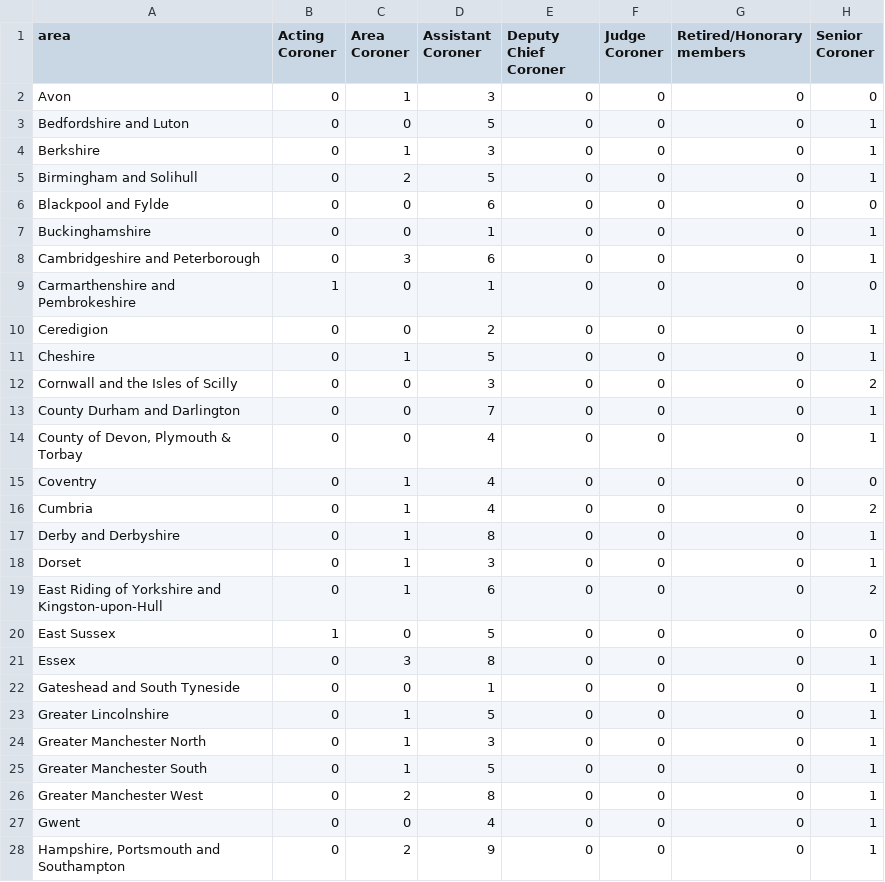
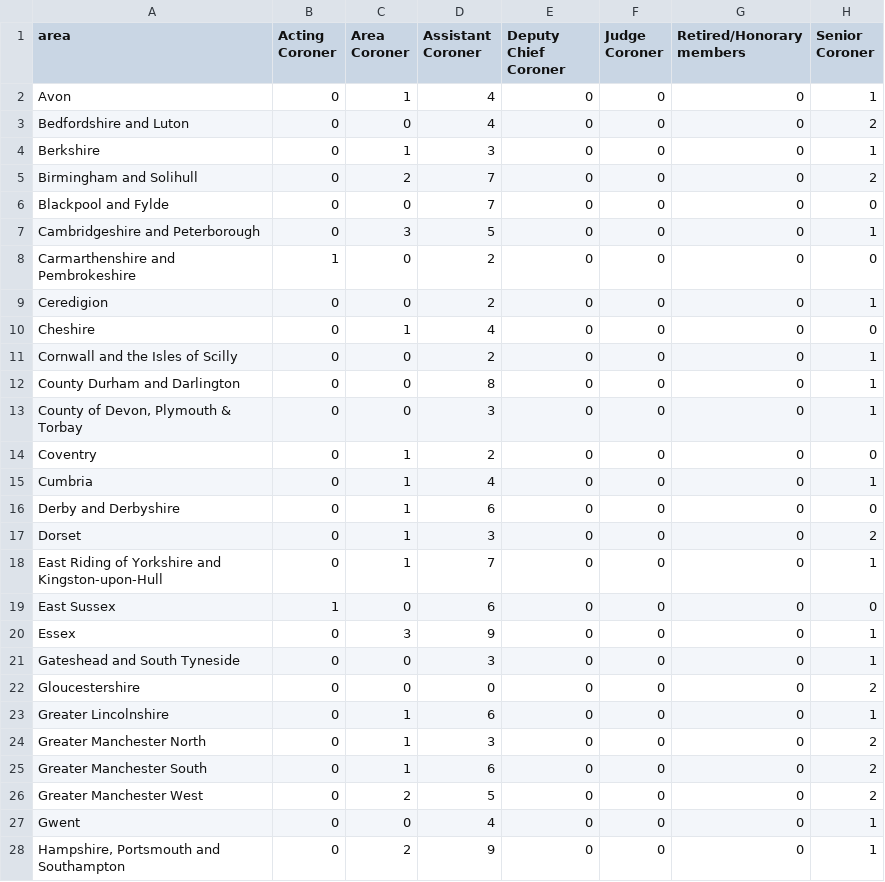
Before and after one commit to Mr-Helpful/preventable-deaths-scraper, a CSV file: src/analyse/counts/data/name/area-counts.csv, drawn as a sheet; only a part is shown; the diff covers the shown part only.

```diff
--- a/src/analyse/counts/data/name/area-counts.csv
+++ b/src/analyse/counts/data/name/area-counts.csv
@@ -1,27 +1,27 @@
 area,Acting Coroner,Area Coroner,Assistant Coroner,Deputy Chief Coroner,Judge Coroner,Retired/Honorary members,Senior Coroner
-Avon,0,1,3,0,0,0,0
-Bedfordshire and Luton,0,0,5,0,0,0,1
+Avon,0,1,4,0,0,0,1
+Bedfordshire and Luton,0,0,4,0,0,0,2
 Berkshire,0,1,3,0,0,0,1
-Birmingham and Solihull,0,2,5,0,0,0,1
-Blackpool and Fylde,0,0,6,0,0,0,0
-Buckinghamshire,0,0,1,0,0,0,1
-Cambridgeshire and Peterborough,0,3,6,0,0,0,1
-Carmarthenshire and Pembrokeshire,1,0,1,0,0,0,0
+Birmingham and Solihull,0,2,7,0,0,0,2
+Blackpool and Fylde,0,0,7,0,0,0,0
+Cambridgeshire and Peterborough,0,3,5,0,0,0,1
+Carmarthenshire and Pembrokeshire,1,0,2,0,0,0,0
 Ceredigion,0,0,2,0,0,0,1
-Cheshire,0,1,5,0,0,0,1
-Cornwall and the Isles of Scilly,0,0,3,0,0,0,2
-County Durham and Darlington,0,0,7,0,0,0,1
-"County of Devon, Plymouth & Torbay",0,0,4,0,0,0,1
-Coventry,0,1,4,0,0,0,0
-Cumbria,0,1,4,0,0,0,2
-Derby and Derbyshire,0,1,8,0,0,0,1
-Dorset,0,1,3,0,0,0,1
-East Riding of Yorkshire and Kingston-upon-Hull,0,1,6,0,0,0,2
-East Sussex,1,0,5,0,0,0,0
-Essex,0,3,8,0,0,0,1
-Gateshead and South Tyneside,0,0,1,0,0,0,1
-Greater Lincolnshire,0,1,5,0,0,0,1
-Greater Manchester North,0,1,3,0,0,0,1
-Greater Manchester South,0,1,5,0,0,0,1
-Greater Manchester West,0,2,8,0,0,0,1
+Cheshire,0,1,4,0,0,0,0
+Cornwall and the Isles of Scilly,0,0,2,0,0,0,1
+County Durham and Darlington,0,0,8,0,0,0,1
+"County of Devon, Plymouth & Torbay",0,0,3,0,0,0,1
+Coventry,0,1,2,0,0,0,0
+Cumbria,0,1,4,0,0,0,1
+Derby and Derbyshire,0,1,6,0,0,0,0
+Dorset,0,1,3,0,0,0,2
+East Riding of Yorkshire and Kingston-upon-Hull,0,1,7,0,0,0,1
+East Sussex,1,0,6,0,0,0,0
+Essex,0,3,9,0,0,0,1
+Gateshead and South Tyneside,0,0,3,0,0,0,1
+Gloucestershire,0,0,0,0,0,0,2
+Greater Lincolnshire,0,1,6,0,0,0,1
+Greater Manchester North,0,1,3,0,0,0,2
+Greater Manchester South,0,1,6,0,0,0,2
+Greater Manchester West,0,2,5,0,0,0,2
 Gwent,0,0,4,0,0,0,1
```
Also changed, not shown: 1 added row and 51 edited cells elsewhere in this file, src/analyse/counts/data/sent/area-statuses.csv, src/analyse/counts/data/sent/rcpt-statuses.csv, 11 other files.
